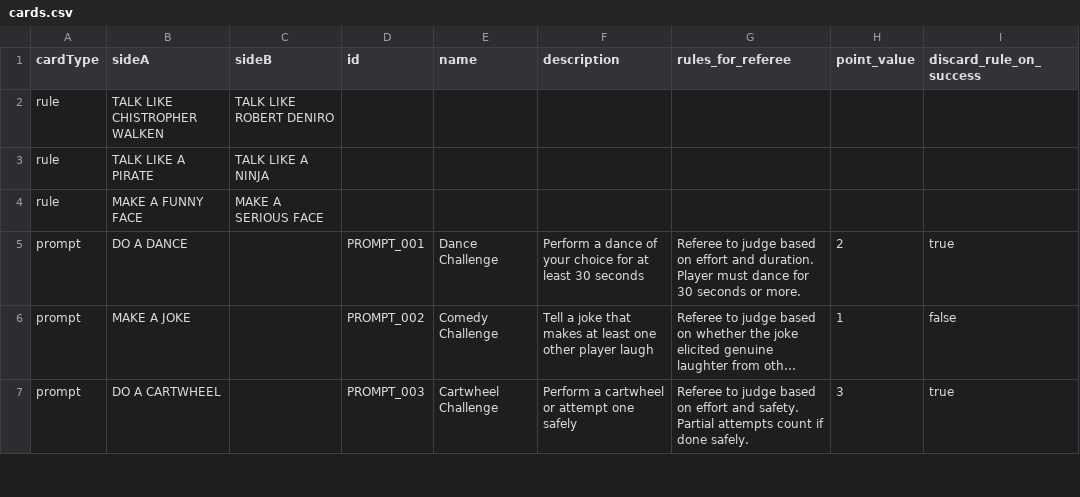
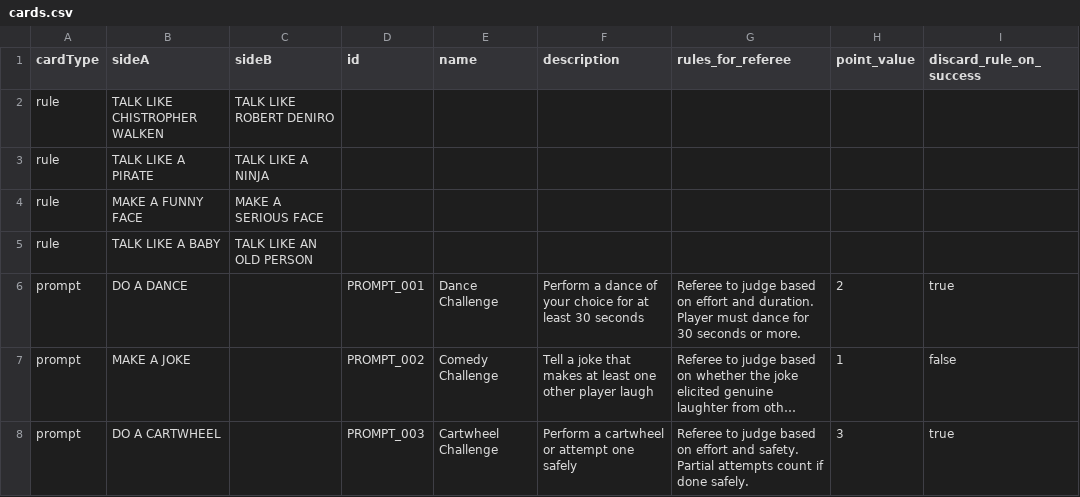
Before and after one commit to rsfutch77/rulette, a CSV file: cards.csv, drawn as a sheet; only a part is shown; long unchanged cells end in …; the diff covers the shown part only.

```diff
--- a/cards.csv
+++ b/cards.csv
@@ -4,2 +4,3 @@ rule,TALK LIKE A PIRATE,TALK LIKE A NINJA,,,,,,
 rule,MAKE A FUNNY FACE,MAKE A SERIOUS FACE,,,,,,
+rule,TALK LIKE A BABY,TALK LIKE AN OLD PERSON,,,,,,
 prompt,DO A DANCE,,PROMPT_001,Dance Challenge,Perform a dance of your choice for at least 30 seconds,Referee to judge based on effort and duration. Player must dance for 30 seconds or more.,2,true
```
Also changed, not shown: 19 added rows elsewhere in this file, 4 other files.
